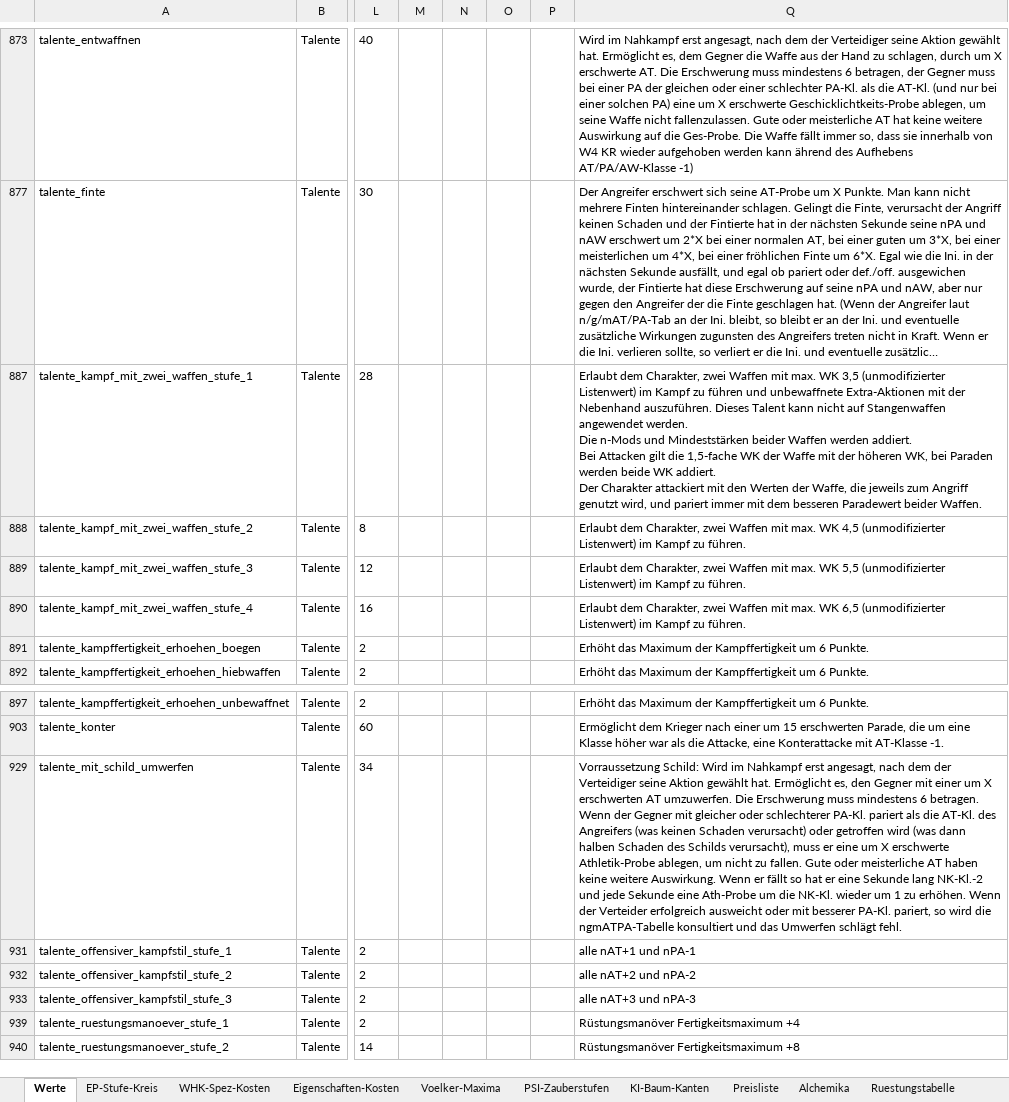
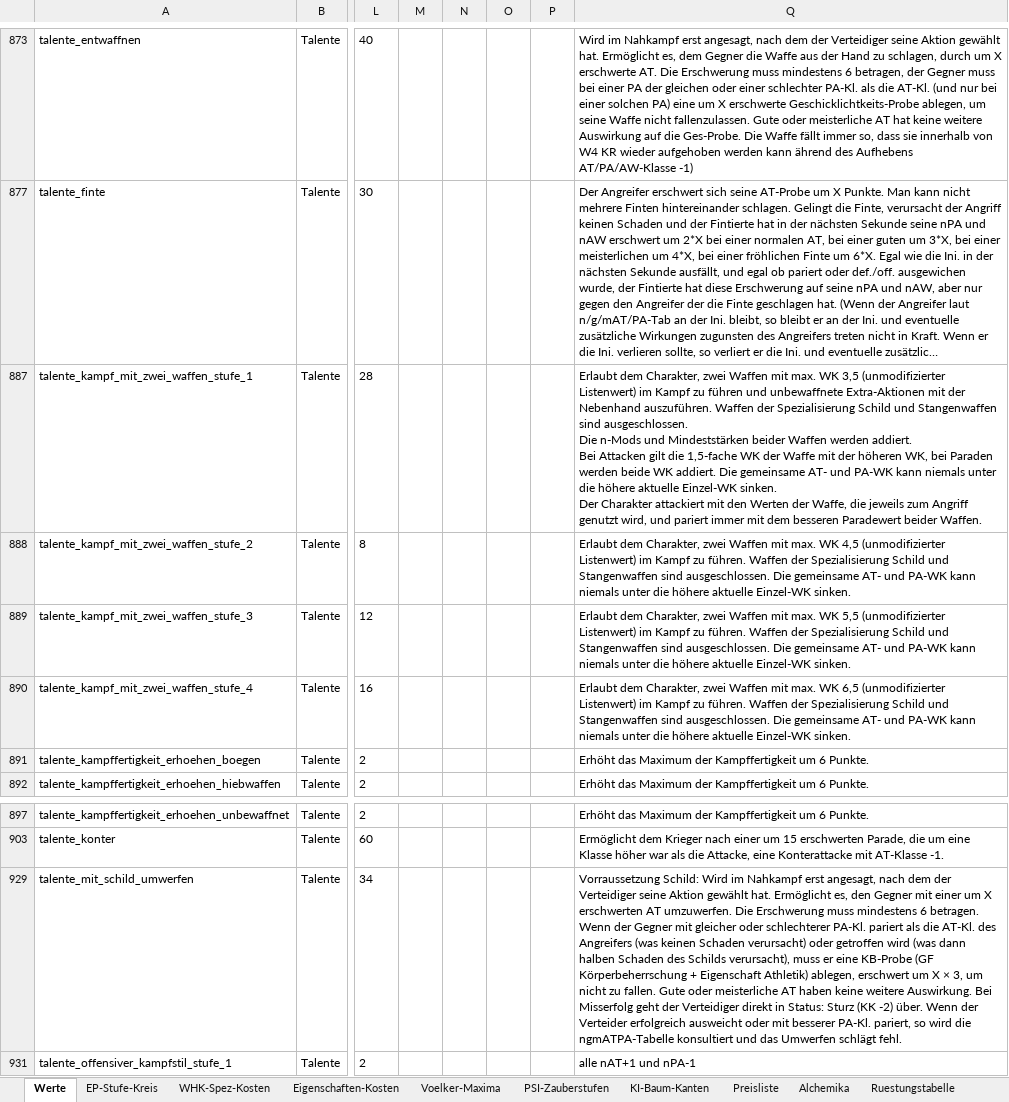
Before and after one commit to njebich/nasus, an Excel workbook: werte 0.8-claude.xlsx, sheet Werte, drawn as a sheet; only a part is shown, gaps mark what is left out; the shorter side is filled out with more unchanged rows; long unchanged cells end in …; values as stored, in another font and other column widths than the file's, no borders; conditional formats not drawn; ↵ is a line break in a cell; the diff names each change by its address in the sheet, - before the commit and + after, or states it on an @@ line.

```diff
--- a/werte 0.8-claude.xlsx (sheet Werte)
+++ b/werte 0.8-claude.xlsx (sheet Werte)
-Q887: …Nebenhand auszuführen. Dieses Talent kann nicht auf Stangenwaffen angewendet werden. ↵ Die n-Mods und Mindeststärken beider Waffen werden addiert. ↵ Bei Attacken gilt die 1,5-fache WK der Waffe mit der höheren WK, bei Paraden werden beide WK addiert. ↵ Der Charakter…
+Q887: …Nebenhand auszuführen. Waffen der Spezialisierung Schild und Stangenwaffen sind ausgeschlossen. ↵ Die n-Mods und Mindeststärken beider Waffen werden addiert. ↵ Bei Attacken gilt die 1,5-fache WK der Waffe mit der höheren WK, bei Paraden werden beide WK addiert. Die gemeinsame AT- und PA-WK kann niemals unter die höhere aktuelle Einzel-WK sinken. ↵ Der Charakter…
-Q888: …zu führen.
+Q888: …zu führen. Waffen der Spezialisierung Schild und Stangenwaffen sind ausgeschlossen. Die gemeinsame AT- und PA-WK kann niemals unter die höhere aktuelle Einzel-WK sinken.
-Q889: …zu führen.
+Q889: …zu führen. Waffen der Spezialisierung Schild und Stangenwaffen sind ausgeschlossen. Die gemeinsame AT- und PA-WK kann niemals unter die höhere aktuelle Einzel-WK sinken.
-Q890: …zu führen.
+Q890: …zu führen. Waffen der Spezialisierung Schild und Stangenwaffen sind ausgeschlossen. Die gemeinsame AT- und PA-WK kann niemals unter die höhere aktuelle Einzel-WK sinken.
-Q929: …er eine um X erschwerte Athletik-Probe ablegen, um nicht zu fallen. Gute oder meisterliche AT haben keine weitere Auswirkung. Wenn er fällt so hat er eine Sekunde lang NK-Kl.-2 und jede Sekunde eine Ath-Probe um die NK-Kl. wieder um 1 zu erhöhen. Wenn der…
+Q929: …er eine KB-Probe (GF Körperbeherrschung + Eigenschaft Athletik) ablegen, erschwert um X × 3, um nicht zu fallen. Gute oder meisterliche AT haben keine weitere Auswirkung. Bei Misserfolg geht der Verteidiger direkt in Status: Sturz (KK -2) über. Wenn der…
```
Also changed, not shown: hidden cells, 7 other files.
